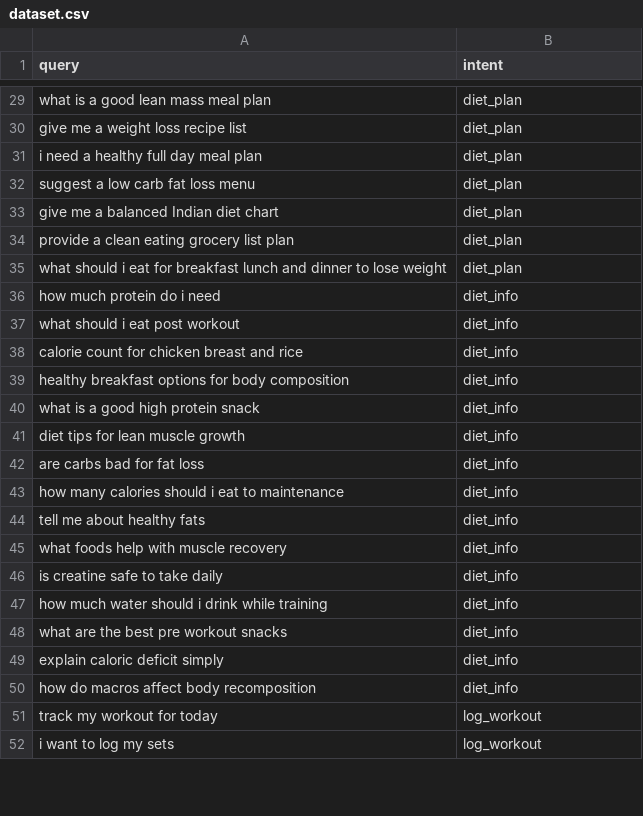
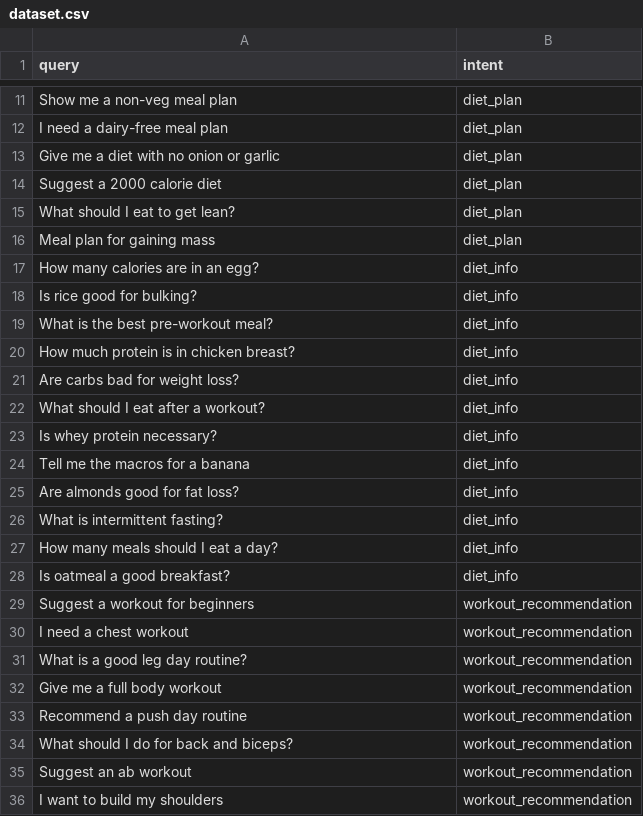
Before and after one commit to ritisha-ghosh/Personalized-Gym-Assistant, a CSV file: ML_Layer/dataset.csv, drawn as a sheet; only a part is shown, gaps mark what is left out; removed rows and columns are numbered as before the commit, all else as after; the diff covers the shown part only; the diff names each change by its address in the sheet, - before the commit and + after, or states it on an @@ line.

```diff
--- a/ML_Layer/dataset.csv
+++ b/ML_Layer/dataset.csv
-A11 (query): what is a good lean mass meal plan
+A11 (query): Show me a non-veg meal plan
-row 30: give me a weight loss recipe list | diet_plan
-A12 (query): i need a healthy full day meal plan
+A12 (query): I need a dairy-free meal plan
-A13 (query): suggest a low carb fat loss menu
+A13 (query): Give me a diet with no onion or garlic
-A14 (query): give me a balanced Indian diet chart
+A14 (query): Suggest a 2000 calorie diet
-A15 (query): provide a clean eating grocery list plan
+A15 (query): What should I eat to get lean?
-A16 (query): what should i eat for breakfast lunch and dinner to lose weight
+A16 (query): Meal plan for gaining mass
-A17 (query): how much protein do i need
+A17 (query): How many calories are in an egg?
-row 37: what should i eat post workout | diet_info
-A18 (query): calorie count for chicken breast and rice
+A18 (query): Is rice good for bulking?
-A19 (query): healthy breakfast options for body composition
+A19 (query): What is the best pre-workout meal?
-A20 (query): what is a good high protein snack
+A20 (query): How much protein is in chicken breast?
-A21 (query): diet tips for lean muscle growth
+A21 (query): Are carbs bad for weight loss?
-A22 (query): are carbs bad for fat loss
+A22 (query): What should I eat after a workout?
-A23 (query): how many calories should i eat to maintenance
+A23 (query): Is whey protein necessary?
-A24 (query): tell me about healthy fats
+A24 (query): Tell me the macros for a banana
-A25 (query): what foods help with muscle recovery
+A25 (query): Are almonds good for fat loss?
-A26 (query): is creatine safe to take daily
+A26 (query): What is intermittent fasting?
-A27 (query): how much water should i drink while training
+A27 (query): How many meals should I eat a day?
-row 48: what are the best pre workout snacks | diet_info
-row 49: explain caloric deficit simply | diet_info
-A28 (query): how do macros affect body recomposition
+A28 (query): Is oatmeal a good breakfast?
-row 51: track my workout for today | log_workout
-row 52: i want to log my sets | log_workout
+row 29: Suggest a workout for beginners | workout_recommendation
+row 30: I need a chest workout | workout_recommendation
+row 31: What is a good leg day routine? | workout_recommendation
+row 32: Give me a full body workout | workout_recommendation
+row 33: Recommend a push day routine | workout_recommendation
+row 34: What should I do for back and biceps? | workout_recommendation
+row 35: Suggest an ab workout | workout_recommendation
+row 36: I want to build my shoulders | workout_recommendation
```
Also changed, not shown: 36 added rows, 23 removed rows and 20 edited cells elsewhere in this file, 12 other files.
